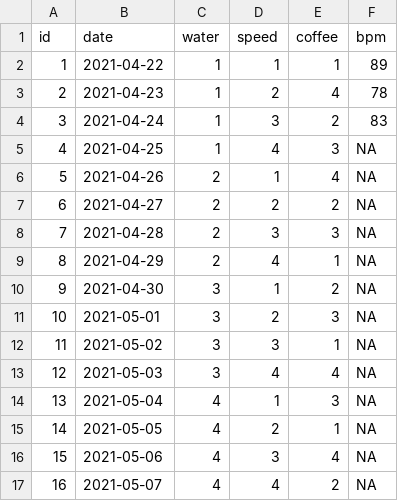
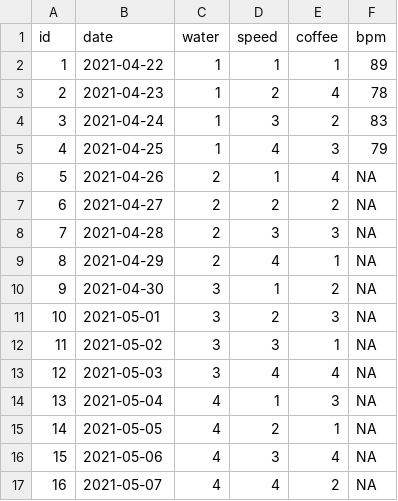
Before and after one commit to ygeunkim/ecg-experiment, a CSV file: data/raw/ecg.csv, drawn as a sheet.

```diff
--- a/data/raw/ecg.csv
+++ b/data/raw/ecg.csv
@@ -4,3 +4,3 @@ id,date,water,speed,coffee,bpm
 3,2021-04-24,1,3,2,83
-4,2021-04-25,1,4,3,NA
+4,2021-04-25,1,4,3,79
 5,2021-04-26,2,1,4,NA
```
Also changed, not shown: 2 other files.
